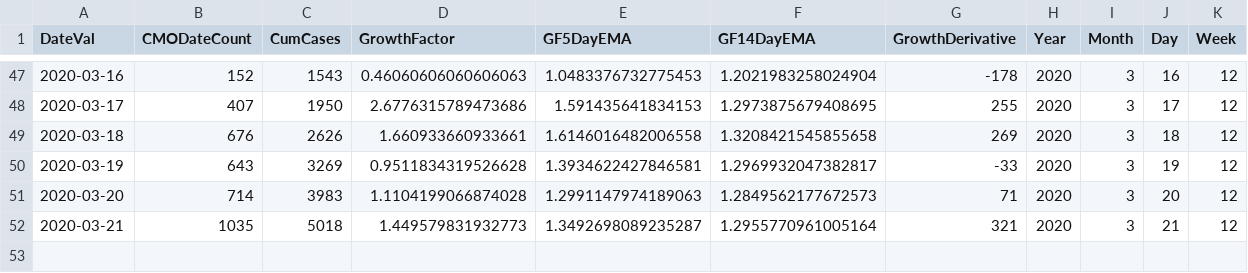
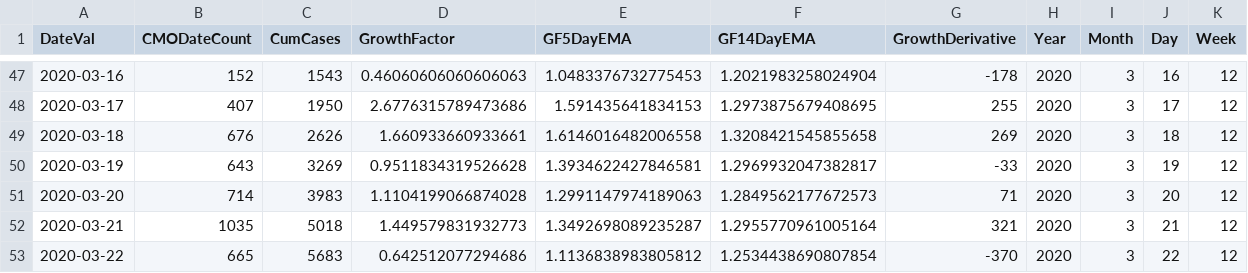
Before and after one commit to girotobial/covid-19-uk, a CSV file: data/DailyConfirmedCasesWithFeatures.csv, drawn as a sheet; only a part is shown, gaps mark what is left out.

Commit message:
chore: update to 2020-03-22 case total

```diff
--- a/data/DailyConfirmedCasesWithFeatures.csv
+++ b/data/DailyConfirmedCasesWithFeatures.csv
@@ -52 +52,2 @@ DateVal,CMODateCount,CumCases,GrowthFactor,GF5DayEMA,GF14DayEMA,GrowthDerivative
 2020-03-21,1035,5018,1.449579831932773,1.3492698089235287,1.2955770961005164,321,2020,3,21,12
+2020-03-22,665,5683,0.642512077294686,1.1136838983805812,1.2534438690807854,-370,2020,3,22,12
```
Also changed, not shown: data/DailyConfirmedCases.csv, 4 other files.
